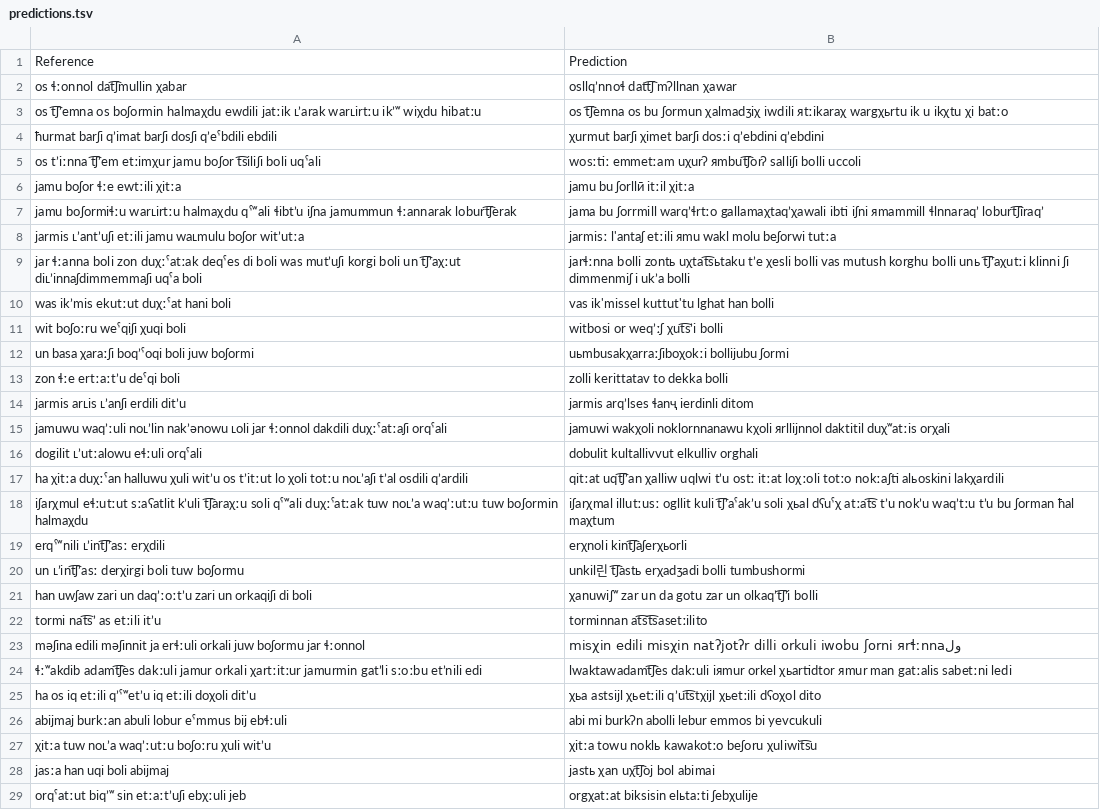
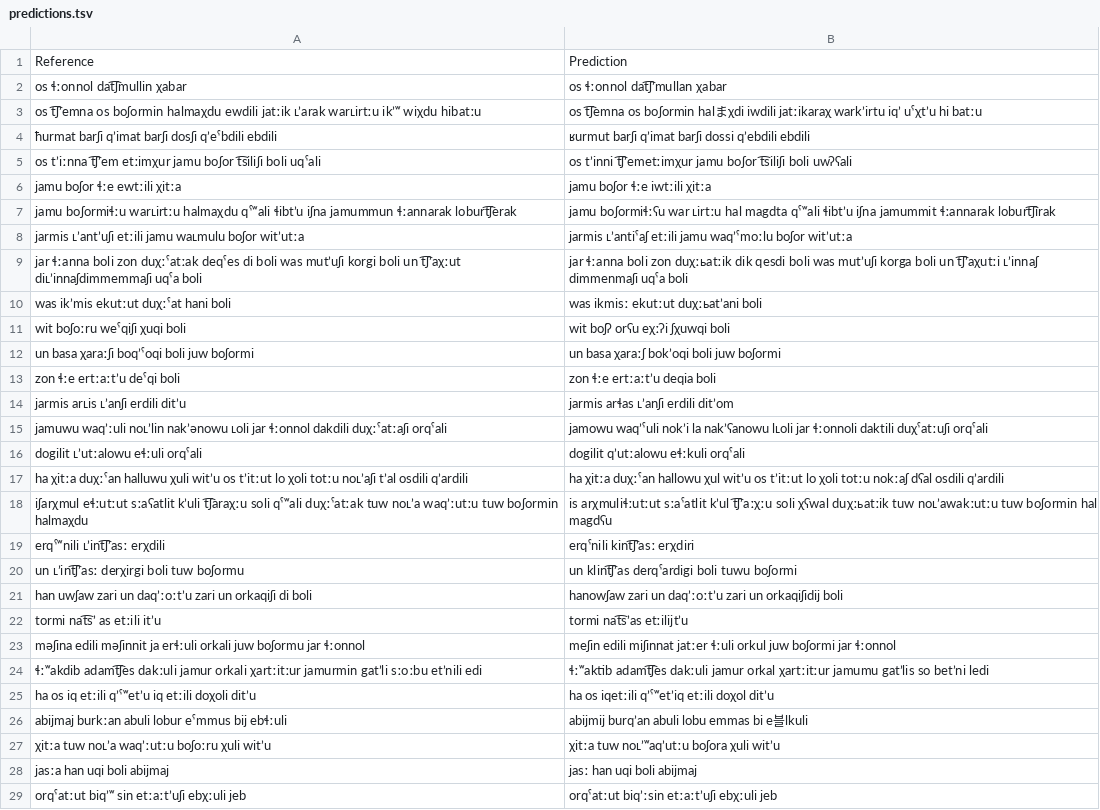
Before and after one commit to mahesh-ak/north_caucasian_asr, a TSV file: results/Archi/Qwen2-Audio-7B-Instruct/split_cyrillic/predictions.tsv, drawn as a sheet; only a part is shown; the diff covers the shown part only; the diff names each change by its address in the sheet, - before the commit and + after, or states it on an @@ line.

```diff
--- a/results/Archi/Qwen2-Audio-7B-Instruct/split_cyrillic/predictions.tsv
+++ b/results/Archi/Qwen2-Audio-7B-Instruct/split_cyrillic/predictions.tsv
-B2: osllqʼnnoɬ datt͡ʃ mʔllnan χawar
+B2: os ɬːonnol dat͡ʃʼmullan χabar
-B3: …t͡ʃemna os bu ʃormun χalmadʒiχ iwdili яtːikaraχ wargχьrtu ik u ikχtu χi batːo
+B3: …t͡ʃemna os boʃormin halまχdi iwdili jatːikaraχ warkʼirtu iqʼ uˤχtʼu hi batːu
-B4: χurmut barʃi χimet barʃi dosːi qʼebdini qʼebdini
+B4: ʁurmut barʃi qʼimat barʃi dossi qʼebdili ebdili
-B5: wosːtiː emmetːam uχurʔ яmbut͡ʃorʔ salliʃi bolli uccoli
+B5: os tʼinni t͡ʃʼemetːimχur jamu boʃor t͡siliʃi boli uwʔʕali
-B6: jamu bu ʃorllӣ itːil χitːa
+B6: jamu boʃor ɬːe iwtːili χitːa
-B7: jama bu ʃorrmill warqʼɬrtːo gallamaχtaqʼχawali ibti iʃni яmammill ɬlnnaraqʼ loburt͡ʃiraqʼ
+B7: jamu boʃormiɬːʕu war ʟirtːu hal magdta qˤʷali ɬibtʼu iʃna jamummit ɬːannarak loburt͡ʃirak
-B8: jarmisː l'antaʃ etːili яmu wakl molu beʃorwi tutːa
+B8: jarmis ʟʼantiˤaʃ etːili jamu waqʼˤmoːlu boʃor witʼutːa
-B9: jarɬːnna bolli zontь uχtat͡sьtaku tʼe χesli bolli vas mutush korghu bolli unь t͡ʃʼaχutːi klinni ʃi dimmenmiʃ i ukʼa bolli
+B9: jar ɬːanna boli zon duχːьatːik dik qesdi boli was mutʼuʃi korga boli un t͡ʃʼaχutːi ʟʼinnaʃ dimmenmaʃi uqˤa boli
-B10: vas ik'missel kuttut'tu lghat han bolli
+B10: was ikmisː ekutːut duχːьatʼani boli
-B11: witbosi or weqʼːʃ χut͡sʼi bolli
+B11: wit boʃʔ orʕu eχːʔi ʃχuwqi boli
-B12: uьmbusakχarraːʃiboχokːi bollijubu ʃormi
+B12: un basa χaraːʃ bokʼoqi boli juw boʃormi
-B13: zolli kerittatav to dekka bolli
+B13: zon ɬːe ertːaːtʼu deqia boli
-B14: jarmis arqʼlses ɬanҷ ierdinli ditom
+B14: jarmis arɬas ʟʼanʃi erdili ditʼom
-B15: jamuwi wakχoli noklornnanawu kχoli яrllijnnol daktitil duχʷatːis orχali
+B15: jamowu waqʼˤuli nokʼi la nakʼʕanowu lʟoli jar ɬːonnoli daktili duχˤatːuʃi orqˤali
-B16: dobulit kultallivvut elkulliv orghali
+B16: dogilit qʼutːalowu eɬːkuli orqˤali
-B17: qitːat uqt͡ʃʼan χalliw uqlwi tʼu ostː itːat loχːoli totːo nokːaʃti alьoskini lakχardili
+B17: ha χitːa duχːˤan hallowu χul witʼu os tʼitːut lo χoli totːu nokːaʃ dʕal osdili qʼardili
-B18: iʃarχmal illutːusː ogllit kuli t͡ʃʼaˤakʼu soli χьal dʕuˤχ atːat͡s tʼu nokʼu waqʼtːu tʼu bu ʃorman ħal maχtum
+B18: is arχmuliɬːutːut sːaˤatlit kʼul t͡ʃʼaːχːu soli χʕwal duχːьatːik tuw noʟʼawakːutːu tuw boʃormin hal magdʕu
-B19: erχnoli kint͡ʃaʃerχьorli
+B19: erqˤnili kint͡ʃʼasː erχdiri
-B20: unkil린 t͡ʃastь erχadʒadi bolli tumbushormi
+B20: un klint͡ʃʼas derqˤardigi boli tuwu boʃormi
-B21: χanuwiʃʷ zar un da gotu zar un olkaqʼt͡ʃʼi bolli
+B21: hanowʃaw zari un daqʼːoːtʼu zari un orkaqiʃidij boli
-B22: torminnan at͡st͡sasetːilito
+B22: tormi nat͡sʼas etːilijtʼu
-B23: misχin edili misχin natʔjotʔr dilli orkuli iwobu ʃorni яrɬːnnaول
+B23: meʃin edili miʃinnat jatːer ɬːuli orkul juw boʃormi jar ɬːonnol
-B24: lwaktawadamt͡ʃes dakːuli iяmur orkel χьartidtor яmur man gatːalis sabetːni ledi
+B24: ɬːʷaktib adamt͡ʃes dakːuli jamur orkal χartːitːur jamumu gatʼlis so betʼni ledi
-B25: χьa astsijl χьetːili qʼut͡stχijl χьetːili dʕoχol dito
+B25: ha os iqetːili qʼˤʷetʼiq etːili doχol ditʼu
-B26: abi mi burkʔn abolli lebur emmos bi yevcukuli
+B26: abijmij burqʼan abuli lobu emmas bi e블lkuli
-B27: χitːa towu noklь kawakotːo beʃoru χuliwit͡su
+B27: χitːa tuw noʟʼʷaqʼutːu boʃora χuli witʼu
-B28: jastь χan uχt͡ʃoj bol abimai
+B28: jasː han uqi boli abijmaj
-B29: orgχatːat biksisin elьtaːti ʃebχulije
+B29: orqˤatːut biqʼːsin etːaːtʼuʃi ebχːuli jeb
```
Also changed, not shown: 72 edited cells elsewhere in this file, results/Archi/Qwen2.5-Omni-7B/split_cyrillic/predictions.tsv, results/Archi/whisper-large-v3/split_cyrillic/predictions.tsv, 16 other files.
